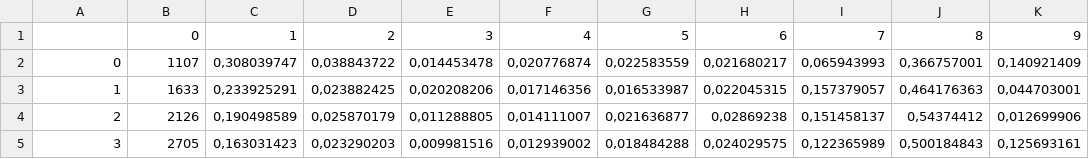
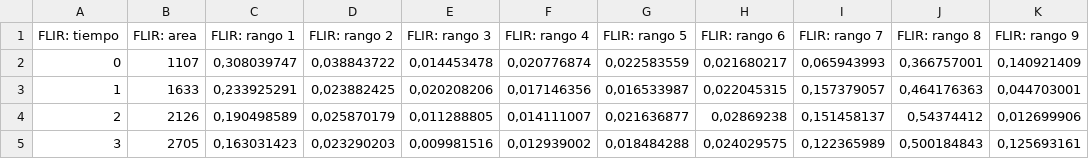
Before and after one commit to sikolio/experimentos_cvera, a CSV file: Data/10cc55C - flir.csv, drawn as a sheet; only a part is shown.

```diff
--- a/Data/10cc55C - flir.csv
+++ b/Data/10cc55C - flir.csv
@@ -1,2 +1,2 @@
-;0;1;2;3;4;5;6;7;8;9
+FLIR: tiempo;FLIR: area;FLIR: rango 1;FLIR: rango 2;FLIR: rango 3;FLIR: rango 4;FLIR: rango 5;FLIR: rango 6;FLIR: rango 7;FLIR: rango 8;FLIR: rango 9
 0;1107;0,308039747;0,038843722;0,014453478;0,020776874;0,022583559;0,021680217;0,065943993;0,366757001;0,140921409
```
Also changed, not shown: Data/10cc49C.csv, Data/10cc59C.csv, 37 other files.
